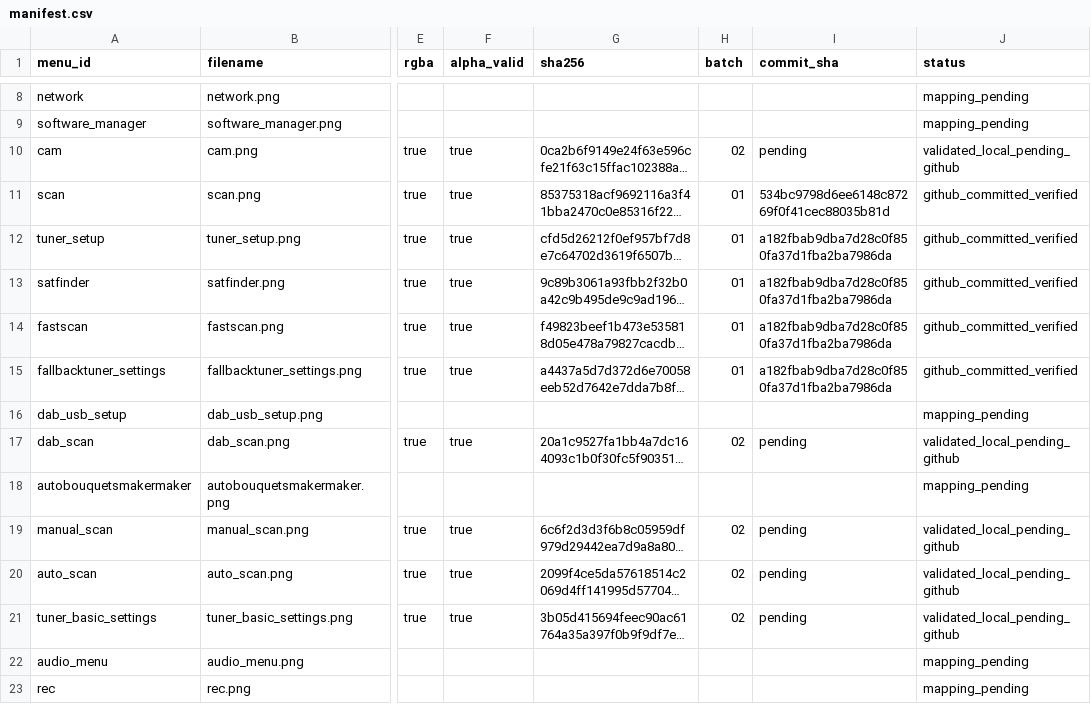
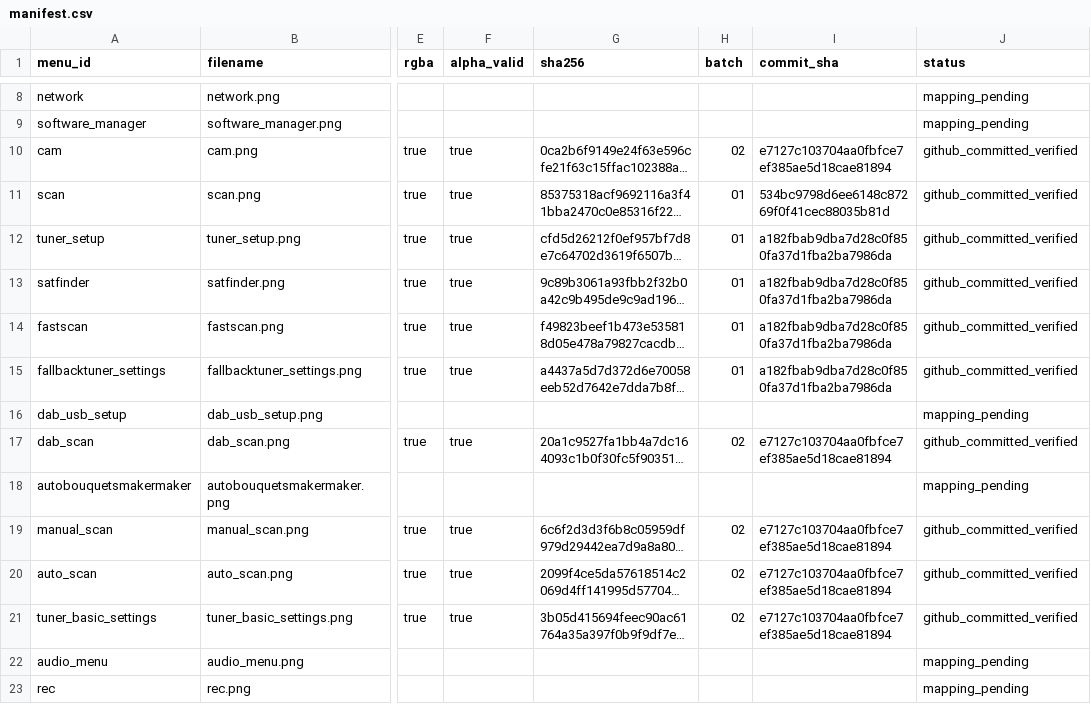
Before and after one commit to Evolution-by-Warder/FullHDGlass-Warder-Evolution, a CSV file: assets/warder-premium-menu-121/manifests/manifest.csv, drawn as a sheet; only a part is shown, gaps mark what is left out; long unchanged cells end in …; the diff names each change by its address in the sheet, - before the commit and + after, or states it on an @@ line.

Commit message:
manifest: record verified receiver menu illustration batch 02

```diff
--- a/assets/warder-premium-menu-121/manifests/manifest.csv
+++ b/assets/warder-premium-menu-121/manifests/manifest.csv
-I10 (commit_sha): pending
+I10 (commit_sha): e7127c103704aa0fbfce7ef385ae5d18cae81894
-J10 (status): validated_local_pending_github
+J10 (status): github_committed_verified
-I17 (commit_sha): pending
+I17 (commit_sha): e7127c103704aa0fbfce7ef385ae5d18cae81894
-J17 (status): validated_local_pending_github
+J17 (status): github_committed_verified
-I19:I21 (commit_sha): pending
+I19:I21 (commit_sha): e7127c103704aa0fbfce7ef385ae5d18cae81894
-J19:J21 (status): validated_local_pending_github
+J19:J21 (status): github_committed_verified
```
